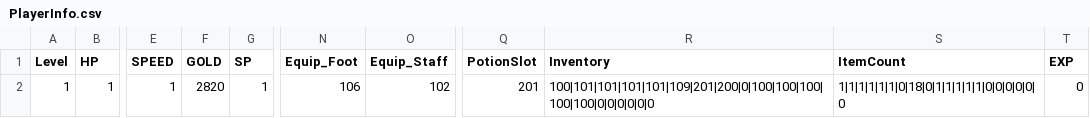
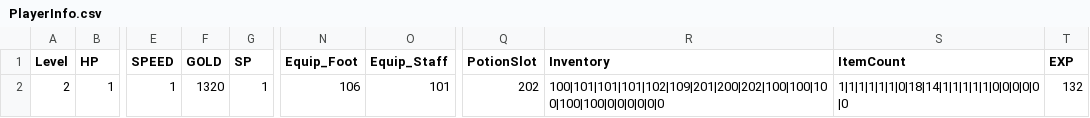
Before and after one commit to kkp7400/3D-RPG, a CSV file: Assets/Resources/PlayerInfo.csv, drawn as a sheet; only a part is shown, gaps mark what is left out; the diff names each change by its address in the sheet, - before the commit and + after, or states it on an @@ line.

```diff
--- a/Assets/Resources/PlayerInfo.csv
+++ b/Assets/Resources/PlayerInfo.csv
-A2 (Level): 1
+A2 (Level): 2
-F2 (GOLD): 2820
+F2 (GOLD): 1320
-O2 (Equip_Staff): 102
+O2 (Equip_Staff): 101
-Q2 (PotionSlot): 201
+Q2 (PotionSlot): 202
-R2 (Inventory): 100|101|101|101|101|109|201|200|0|100|100|100|100|100|0|0|0|0|0|0
+R2 (Inventory): 100|101|101|101|102|109|201|200|202|100|100|100|100|100|0|0|0|0|0|0
-S2 (ItemCount): 1|1|1|1|1|1|0|18|0|1|1|1|1|1|0|0|0|0|0|0
+S2 (ItemCount): 1|1|1|1|1|1|0|18|14|1|1|1|1|1|0|0|0|0|0|0
-T2 (EXP): 0
+T2 (EXP): 132
```
Also changed, not shown: Assets/Resources/SkillTable.csv, 13 other files.
